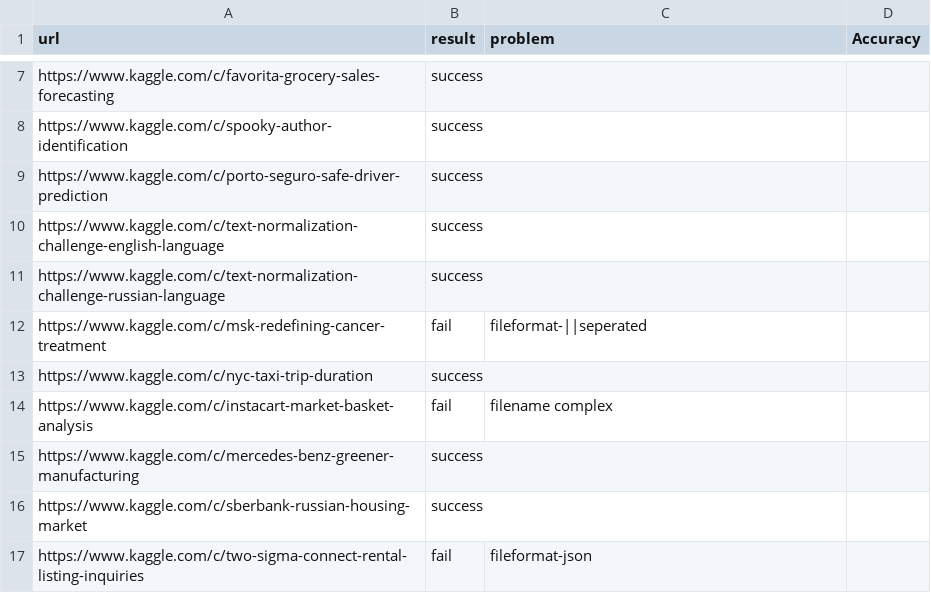
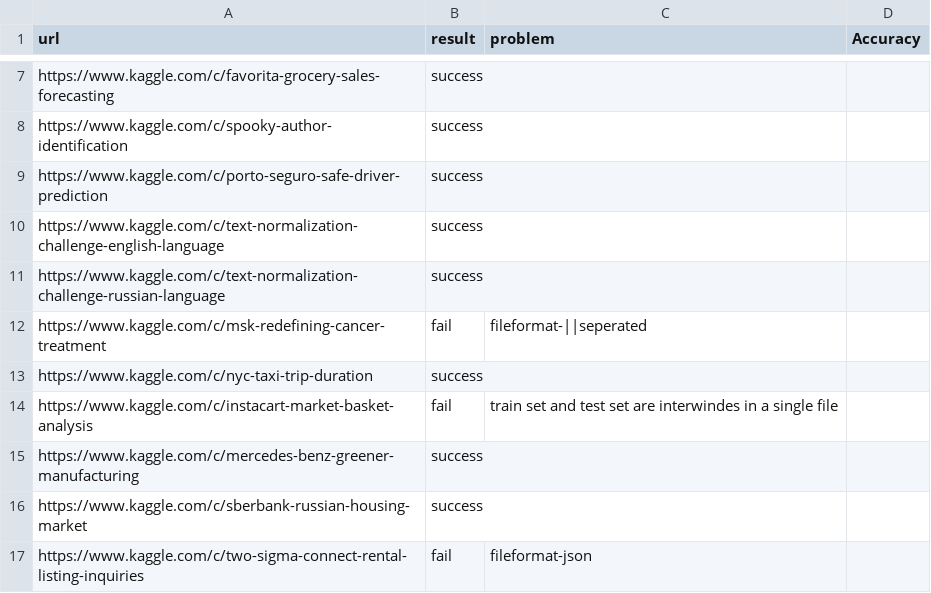
Before and after one commit to handsomeRobot/KaggleReader, a CSV file: testLog.csv, drawn as a sheet; only a part is shown, gaps mark what is left out.

Commit message:
Update testLog.csv
Update fail reason for line 14, "https://www.kaggle.com/c/instacart-market-basket-analysis"

```diff
--- a/testLog.csv
+++ b/testLog.csv
@@ -13,3 +13,3 @@ https://www.kaggle.com/c/msk-redefining-cancer-treatment,fail,fileformat-||seper
 https://www.kaggle.com/c/nyc-taxi-trip-duration,success,,
-https://www.kaggle.com/c/instacart-market-basket-analysis,fail,filename complex,
+https://www.kaggle.com/c/instacart-market-basket-analysis,fail,train set and test set are interwindes in a single file,
 https://www.kaggle.com/c/mercedes-benz-greener-manufacturing,success,,
```
